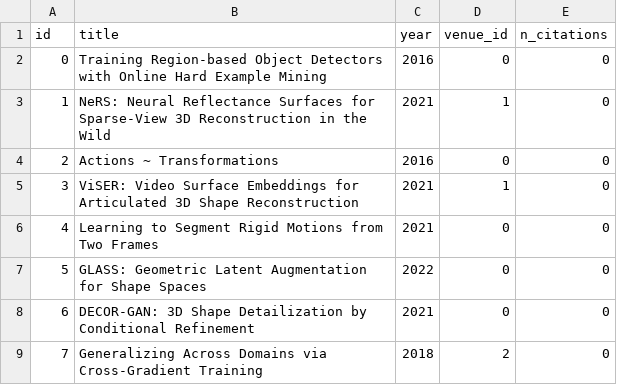
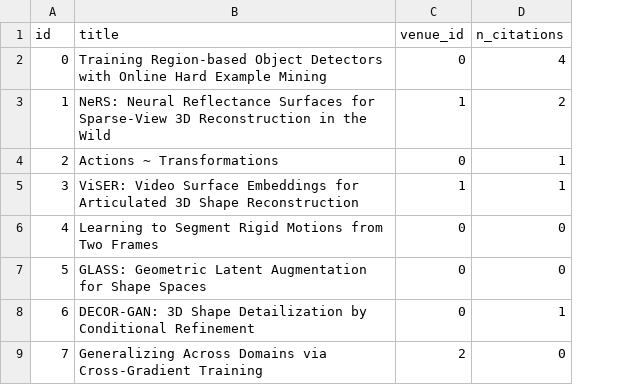
Before and after one commit to CS-tem/CStem, a CSV file: backend/data/csv/article.csv, drawn as a sheet; removed rows and columns are numbered as before the commit, all else as after; the diff names each change by its address in the sheet, - before the commit and + after, or states it on an @@ line.

Commit message:
added n_citations computation for articles

```diff
--- a/backend/data/csv/article.csv
+++ b/backend/data/csv/article.csv
-column C (year), rows 2-9: 2016 | 2021 | 2016 | 2021 | 2021 | 2022 | 2021 | 2018
-D2 (n_citations): 0
+D2 (n_citations): 4
-D3 (n_citations): 0
+D3 (n_citations): 2
-D4:D5 (n_citations): 0
+D4:D5 (n_citations): 1
-D8 (n_citations): 0
+D8 (n_citations): 1
```
Also changed, not shown: 4 other files.
